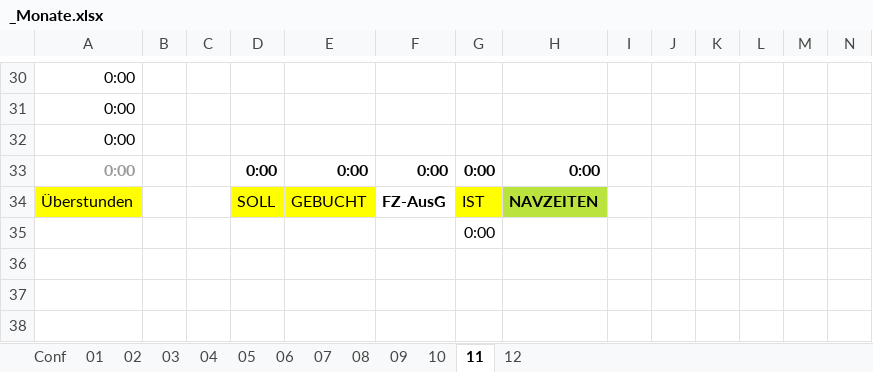
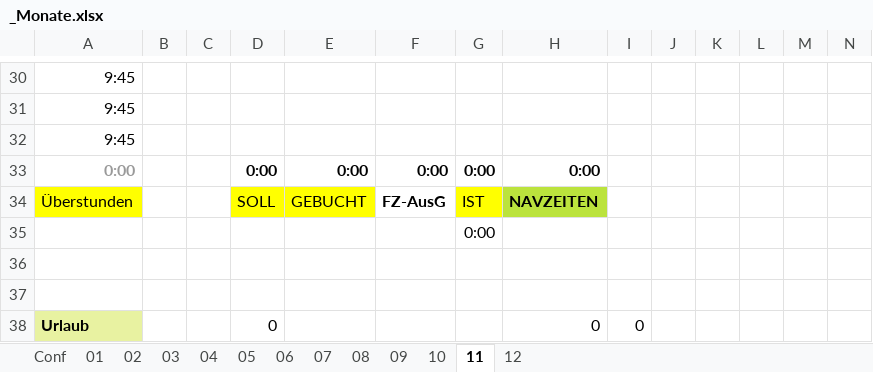
Before and after one commit to IronBernd/UseTimePC, an Excel workbook: _Monate.xlsx, sheet 11, drawn as a sheet; only a part is shown, gaps mark what is left out; values as stored, in another font and other column widths than the file's, no borders; conditional formats not drawn; rows hold the shown columns only; the diff covers the shown part only; the diff names each change by its address in the sheet, - before the commit and + after, or states it on an @@ line.

```diff
--- a/_Monate.xlsx (sheet 11)
+++ b/_Monate.xlsx (sheet 11)
-A30:A32: 0:00
+A30:A32: 9:45
+row 36: (empty)
+row 37: (empty)
+row 38: Urlaub |  |  | 0 |  |  |  | 0 | 0
```
Also changed, not shown: 28 edited cells elsewhere in this sheet, sheet Conf, sheet 02, sheet 03, sheet 06, sheet 12, sheet 10, 6 more sheets, formulas that keep their value, 2 other files.
